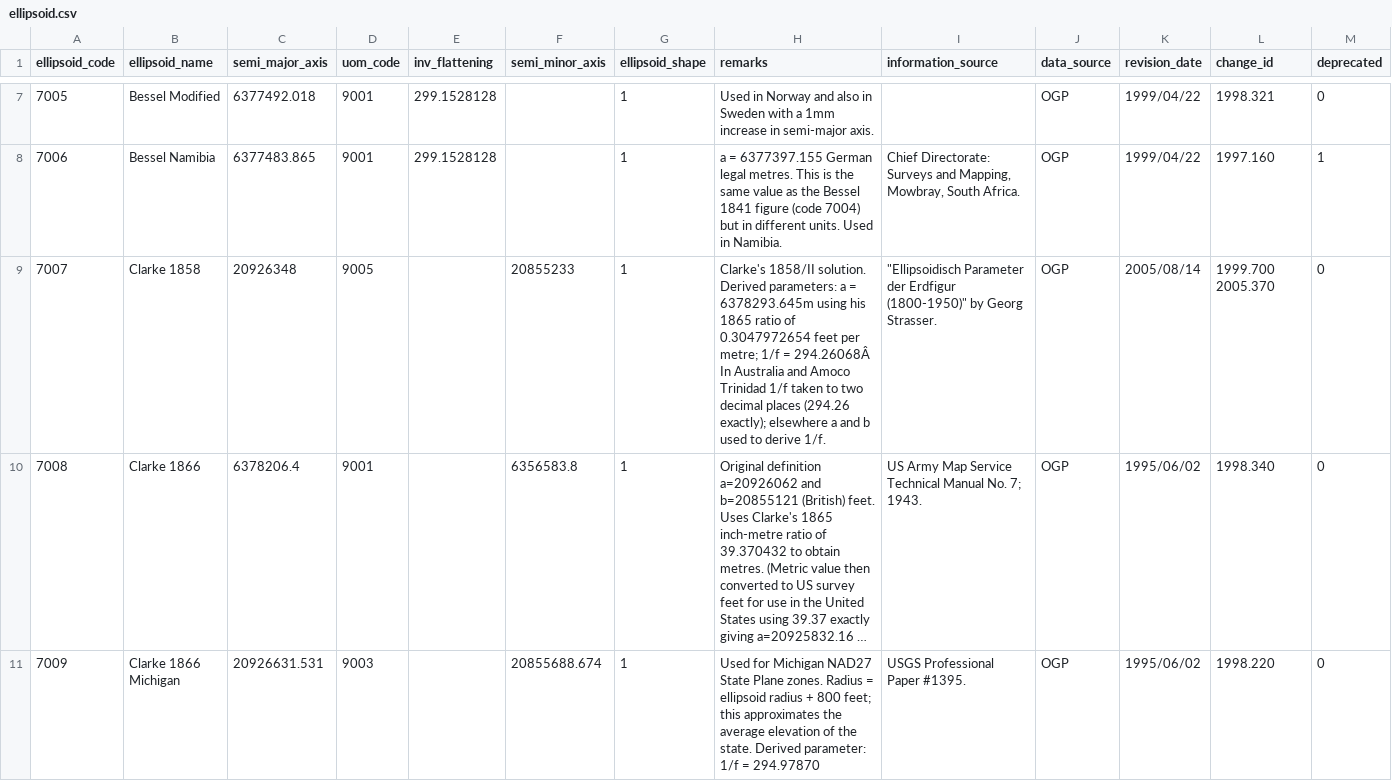
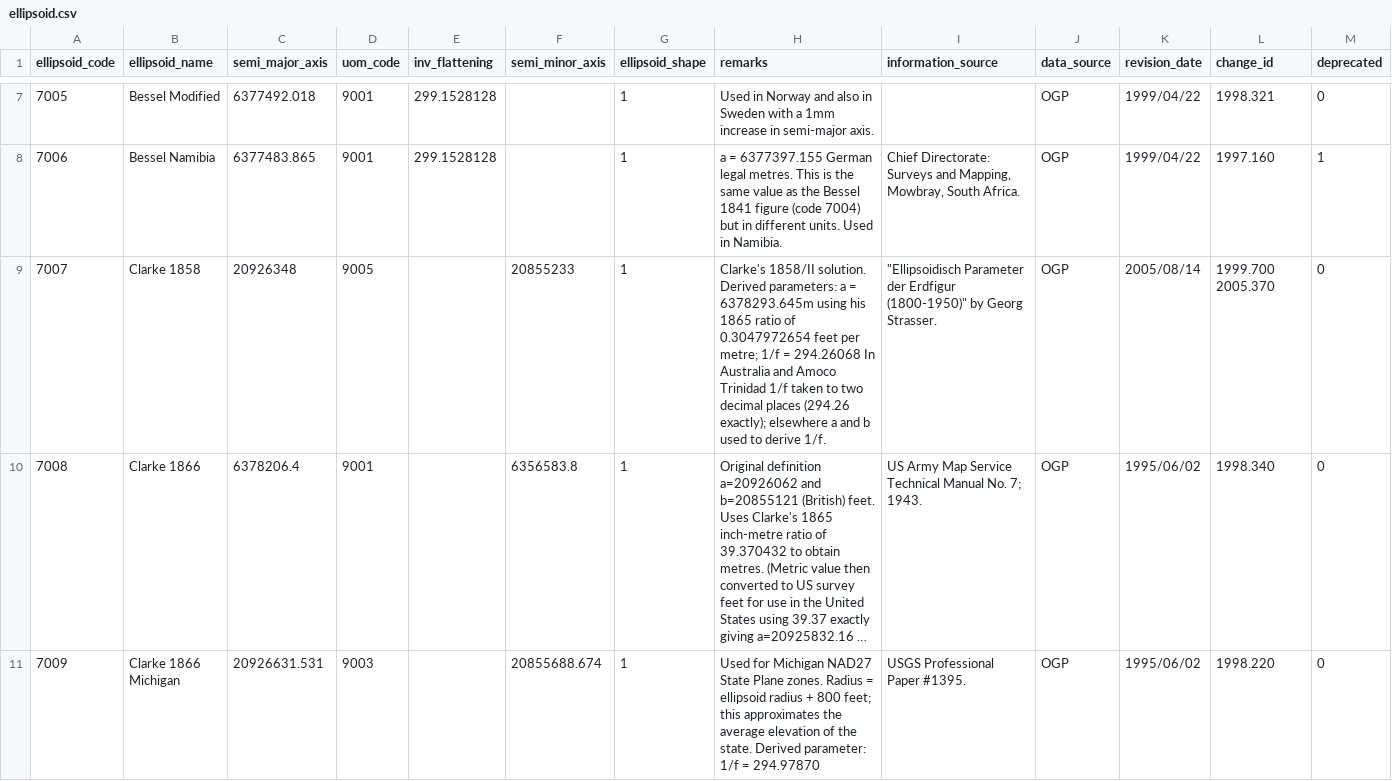
Before and after one commit to aashish24/gdal-svn, a CSV file: data/ellipsoid.csv, drawn as a sheet; only a part is shown, gaps mark what is left out; long unchanged cells end in …; the diff covers the shown part only; the diff names each change by its address in the sheet, - before the commit and + after, or states it on an @@ line.

```diff
--- a/data/ellipsoid.csv
+++ b/data/ellipsoid.csv
-H9 (remarks): …1/f = 294.26068Â In Australia…
+H9 (remarks): …1/f = 294.26068 In Australia…
```
Also changed, not shown: 4 edited cells elsewhere in this file, data/coordinate_axis.csv, data/datum_shift.csv, 5 other files.
